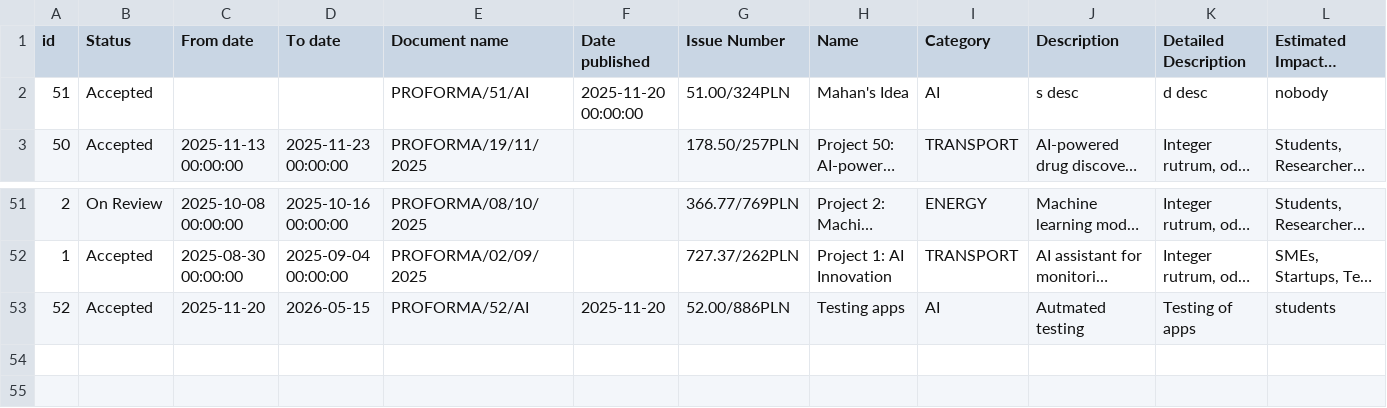
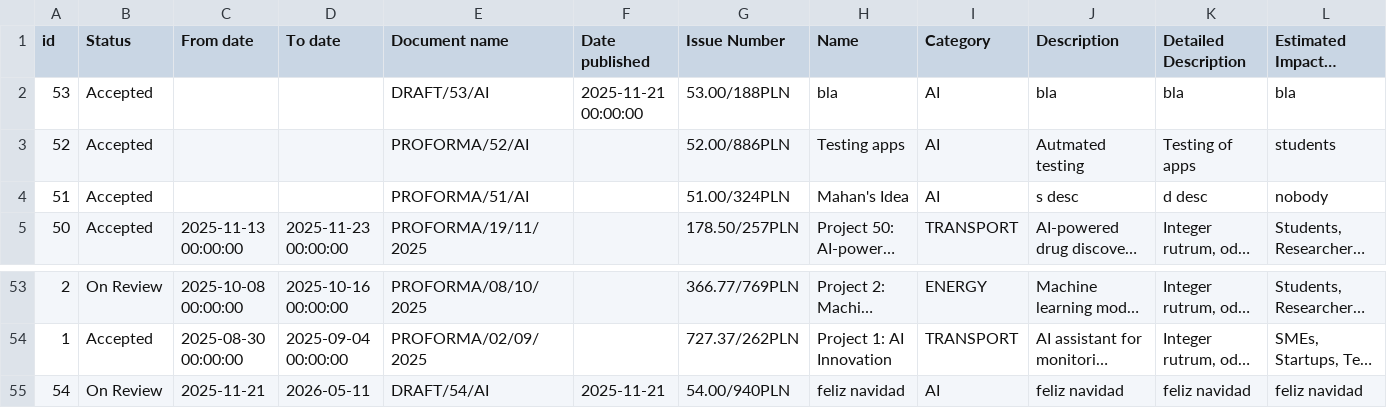
Before and after one commit to Stayuptildawn/gdp-dashboard, a CSV file: data/ideas.csv, drawn as a sheet; only a part is shown, gaps mark what is left out; long unchanged cells end in …; removed rows and columns are numbered as before the commit, all else as after; rows hold the shown columns only; the diff names each change by its address in the sheet, - before the commit and + after, or states it on an @@ line.

Commit message:
separate investor and student logic

```diff
--- a/data/ideas.csv
+++ b/data/ideas.csv
+row 2: 53 | Accepted |  |  | DRAFT/53/AI | 2025-11-21 00:00:00 | 53.00/188PLN | bla | AI | bla | bla | bla
+row 3: 52 | Accepted |  |  | PROFORMA/52/AI |  | 52.00/886PLN | Testing apps | AI | Autmated testing | Testing of apps | students
-F4 (Date published): 2025-11-20 00:00:00
+F4 (Date published): (empty)
-row 53: 52 | Accepted | 2025-11-20 | 2026-05-15 | PROFORMA/52/AI | 2025-11-20 | 52.00/886PLN | Testing apps | AI | Autmated testing | Testing of apps | students
+row 55: 54 | On Review | 2025-11-21 | 2026-05-11 | DRAFT/54/AI | 2025-11-21 | 54.00/940PLN | feliz navidad | AI | feliz navidad | feliz navidad | feliz navidad
```
Also changed, not shown: 7 other files.
